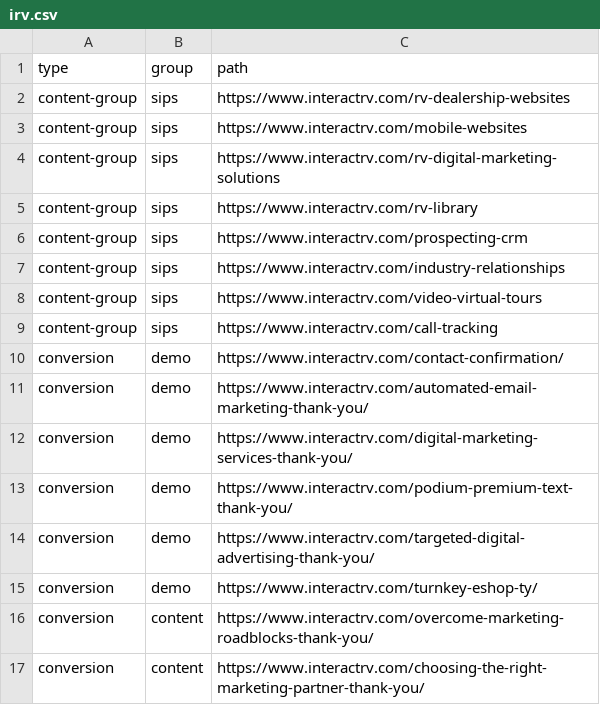
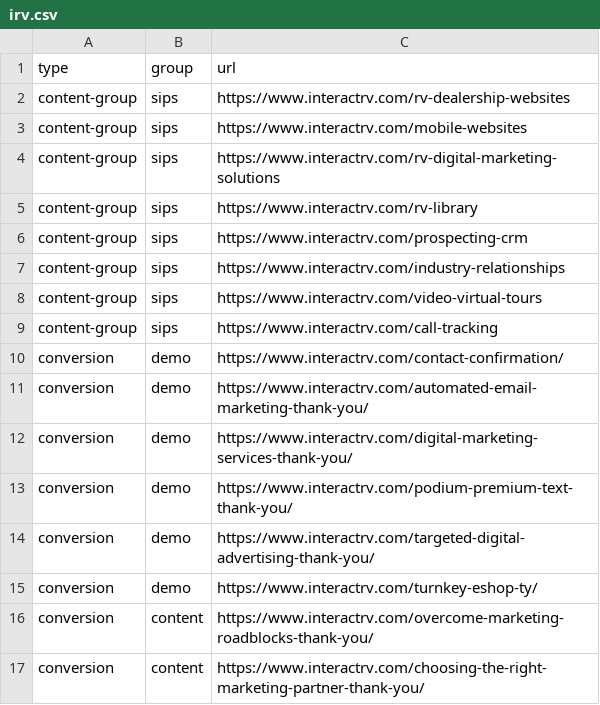
Before and after one commit to shubham07kb/LV, a CSV file: irv.csv, drawn as a sheet.

Commit message:
Update irv.csv

```diff
--- a/irv.csv
+++ b/irv.csv
@@ -1,2 +1,2 @@
-type,group,path
+type,group,url
 content-group,sips,https://www.interactrv.com/rv-dealership-websites
```
